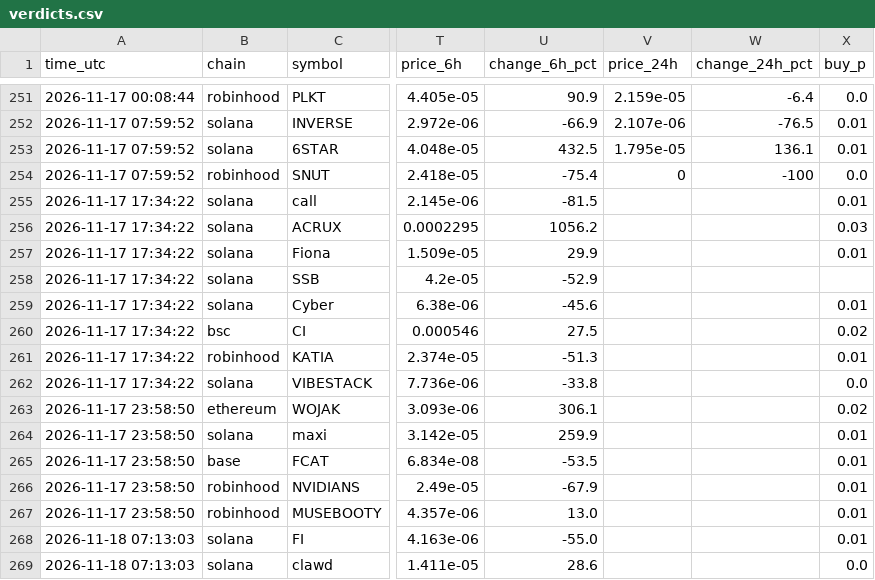
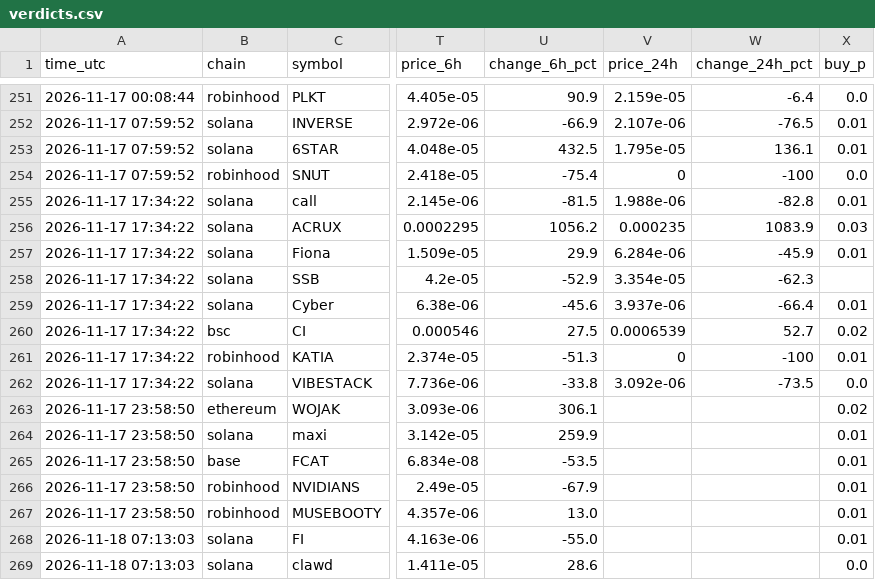
Before and after one commit to Milklosz/jev-test, a CSV file: verdicts.csv, drawn as a sheet; only a part is shown, gaps mark what is left out; the diff covers the shown part only; the diff names each change by its address in the sheet, - before the commit and + after, or states it on an @@ line.

```diff
--- a/verdicts.csv
+++ b/verdicts.csv
-V255 (price_24h): (empty)
+V255 (price_24h): 1.988e-06
-W255 (change_24h_pct): (empty)
+W255 (change_24h_pct): -82.8
-V256 (price_24h): (empty)
+V256 (price_24h): 0.000235
-W256 (change_24h_pct): (empty)
+W256 (change_24h_pct): 1083.9
-V257 (price_24h): (empty)
+V257 (price_24h): 6.284e-06
-W257 (change_24h_pct): (empty)
+W257 (change_24h_pct): -45.9
-V258 (price_24h): (empty)
+V258 (price_24h): 3.354e-05
-W258 (change_24h_pct): (empty)
+W258 (change_24h_pct): -62.3
-V259 (price_24h): (empty)
+V259 (price_24h): 3.937e-06
-W259 (change_24h_pct): (empty)
+W259 (change_24h_pct): -66.4
-V260 (price_24h): (empty)
+V260 (price_24h): 0.0006539
-W260 (change_24h_pct): (empty)
+W260 (change_24h_pct): 52.7
-V261 (price_24h): (empty)
+V261 (price_24h): 0
-W261 (change_24h_pct): (empty)
+W261 (change_24h_pct): -100
-V262 (price_24h): (empty)
+V262 (price_24h): 3.092e-06
-W262 (change_24h_pct): (empty)
+W262 (change_24h_pct): -73.5
```
Also changed, not shown: 4 added rows and 20 edited cells elsewhere in this file, 1 other file.
